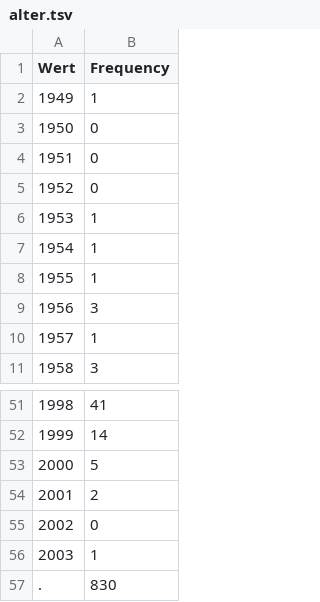
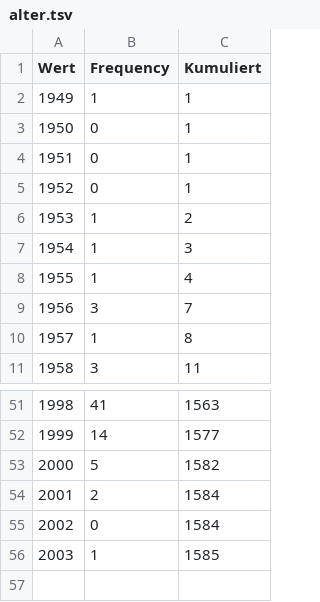
Before and after one commit to VDVC/Survey, a TSV file: daten/alter.tsv, drawn as a sheet; only a part is shown, gaps mark what is left out; removed rows and columns are numbered as before the commit, all else as after; the diff names each change by its address in the sheet, - before the commit and + after, or states it on an @@ line.

Commit message:
* Daten (jetzt mit kumulierten Werten)   * Alter   * Einstiegsalter * Daten (neu)   * Internetzugänge   * Geschwindigkeiten (DSL und Kabel)

```diff
--- a/daten/alter.tsv
+++ b/daten/alter.tsv
+column C (Kumuliert), rows 2-11: 1 | 1 | 1 | 1 | 2 | 3 | 4 | 7 | 8 | 11; rows 51-56: 1563 | 1577 | 1582 | 1584 | 1584 | 1585
-row 57: . | 830
```
Also changed, not shown: daten/einstiegsalter.tsv, daten/spielzeit.tsv, 4 other files.
